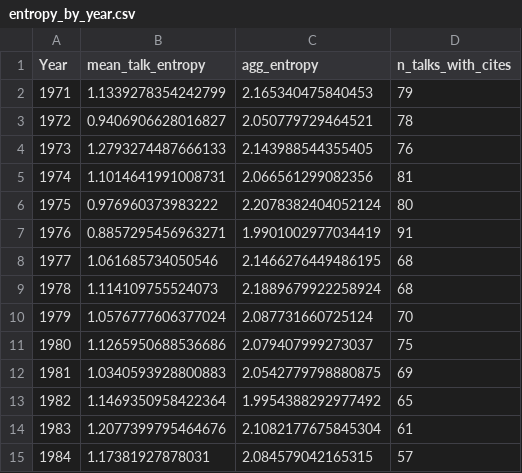
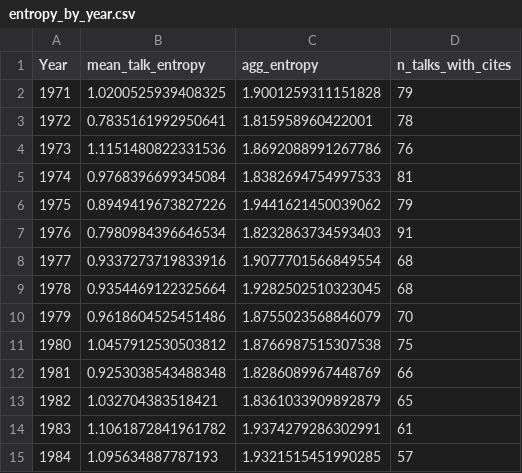
Before and after one commit to davehedengren/general_conference_citations, a CSV file: analysis/12_scripture_diversity/entropy_by_year.csv, drawn as a sheet; only a part is shown; the diff covers the shown part only.

```diff
--- a/analysis/12_scripture_diversity/entropy_by_year.csv
+++ b/analysis/12_scripture_diversity/entropy_by_year.csv
@@ -1,15 +1,15 @@
 Year,mean_talk_entropy,agg_entropy,n_talks_with_cites
-1971,1.1339278354242799,2.165340475840453,79
-1972,0.9406906628016827,2.050779729464521,78
-1973,1.2793274487666133,2.143988544355405,76
-1974,1.1014641991008731,2.066561299082356,81
-1975,0.976960373983222,2.2078382404052124,80
-1976,0.8857295456963271,1.9901002977034419,91
-1977,1.061685734050546,2.1466276449486195,68
-1978,1.114109755524073,2.1889679922258924,68
-1979,1.0576777606377024,2.087731660725124,70
-1980,1.1265950688536686,2.079407999273037,75
-1981,1.0340593928800883,2.0542779798880875,69
-1982,1.1469350958422364,1.9954388292977492,65
-1983,1.2077399795464676,2.1082177675845304,61
-1984,1.17381927878031,2.084579042165315,57
+1971,1.0200525939408325,1.9001259311151828,79
+1972,0.7835161992950641,1.815958960422001,78
+1973,1.1151480822331536,1.8692088991267786,76
+1974,0.9768396699345084,1.8382694754997533,81
+1975,0.8949419673827226,1.9441621450039062,79
+1976,0.7980984396646534,1.8232863734593403,91
+1977,0.9337273719833916,1.9077701566849554,68
+1978,0.9354469122325664,1.9282502510323045,68
+1979,0.9618604525451486,1.8755023568846079,70
+1980,1.0457912530503812,1.8766987515307538,75
+1981,0.9253038543488348,1.8286089967448769,66
+1982,1.032704383518421,1.8361033909892879,65
+1983,1.1061872841961782,1.9374279286302991,61
+1984,1.095634887787193,1.9321515451990285,57
```
Also changed, not shown: 92 edited cells elsewhere in this file, analysis/12_scripture_diversity/monobook_share_by_year.csv, 4 other files.
